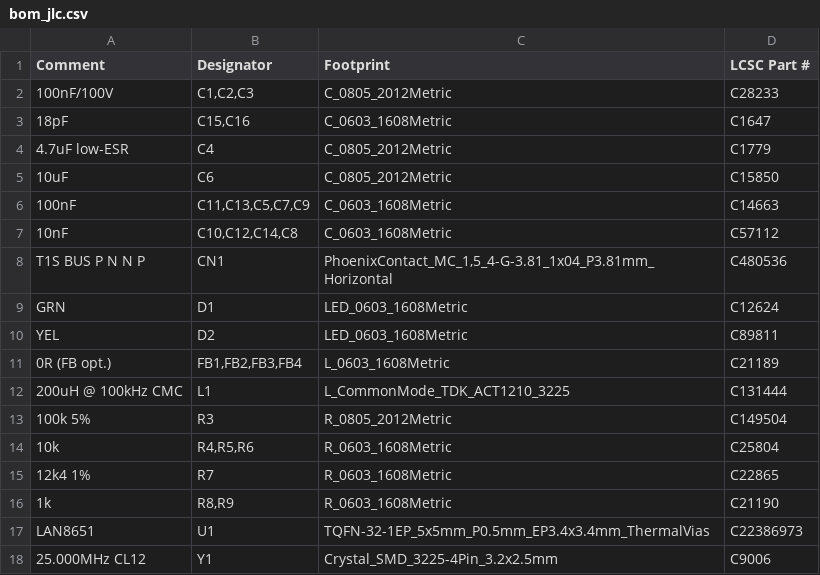
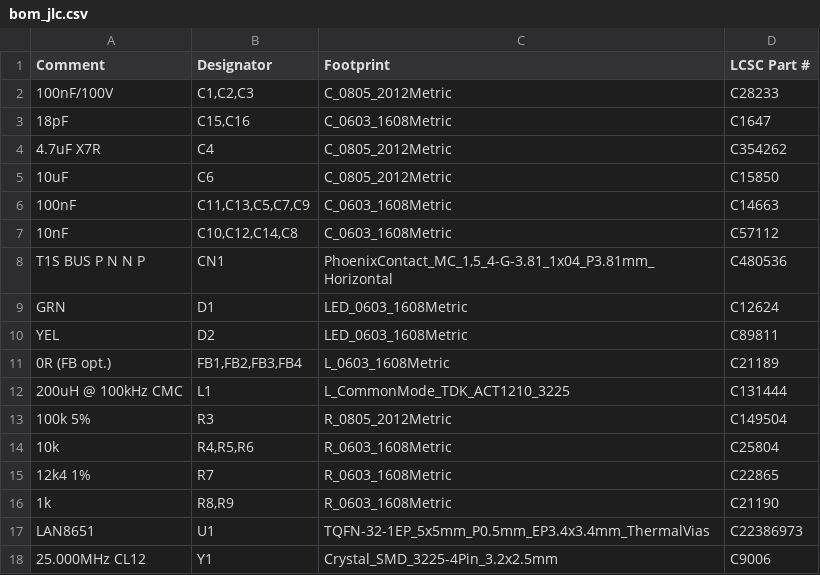
Before and after one commit to hwkim3330/elite-t1s-hat, a CSV file: hardware/jlcpcb/bom_jlc.csv, drawn as a sheet.

```diff
--- a/hardware/jlcpcb/bom_jlc.csv
+++ b/hardware/jlcpcb/bom_jlc.csv
@@ -3,3 +3,3 @@ Comment,Designator,Footprint,LCSC Part #
 18pF,"C15,C16",C_0603_1608Metric,C1647
-4.7uF low-ESR,C4,C_0805_2012Metric,C1779
+4.7uF X7R,C4,C_0805_2012Metric,C354262
 10uF,C6,C_0805_2012Metric,C15850
```
Also changed, not shown: hardware/bom.csv, hardware/cpl.csv, 34 other files.
